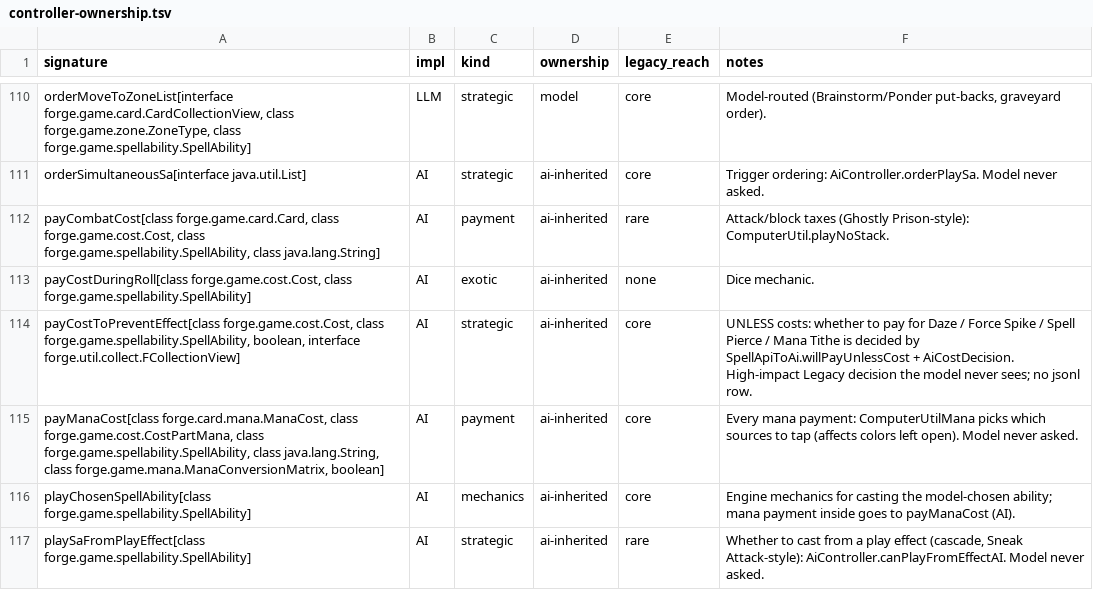
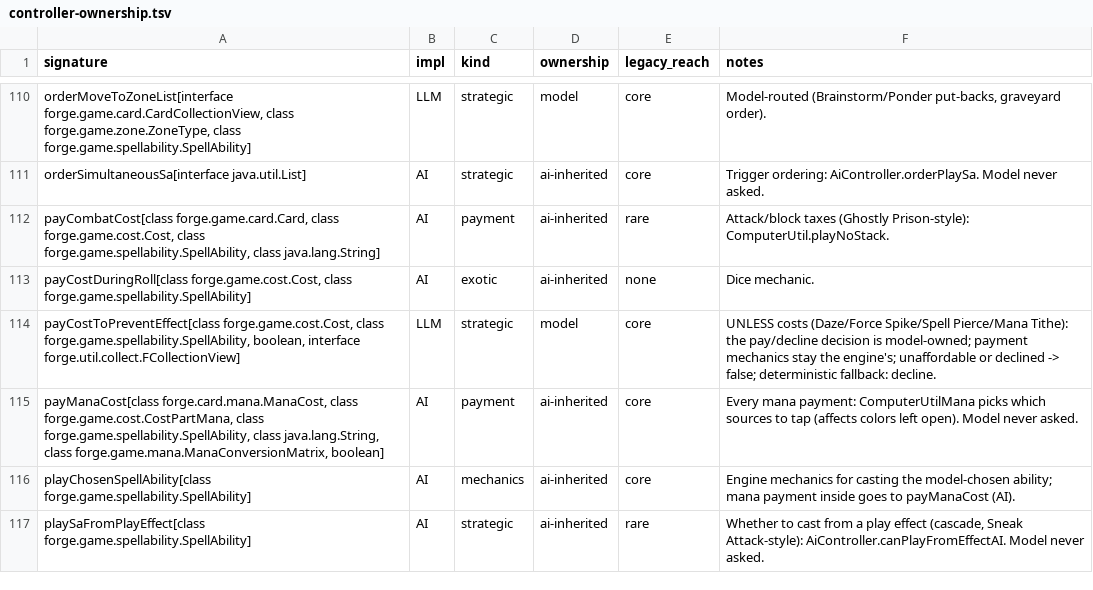
Before and after one commit to lumlaolao/spike-eval, a TSV file: docs/harness/controller-ownership.tsv, drawn as a sheet; only a part is shown, gaps mark what is left out.

Commit message:
harness(G7): model owns the unless-cost pay/decline (Daze, Force Spike)
payCostToPreventEffect moves from silent Forge AI to model-owned (ownership
7 -> 6). Whether to pay an "unless" cost -- Daze, Force Spike, Spell Pierce,
Mana Tithe -- is one of the highest-impact Legacy decisions the model never saw.
The YES/NO is now the model's; the payment MECHANICS stay the engine's
(CostPayment + AiCostDecision), so an unaffordable or declined payment returns
false rather than risking a broken cast. Deterministic fallback: decline.

- test: g7PreventEffectCostIsModelRouted (decline path + null cost).
- ledger 1 row ai-inherited -> model; pin 7 -> 6.

Validated: bash eval/harness_acceptance.sh -> all 9 stages PASS; 203/203 Java
tests, 107 Python, ownership 6, canaries unchanged (the hook does not fire in
the mirror canary games).

```diff
--- a/docs/harness/controller-ownership.tsv
+++ b/docs/harness/controller-ownership.tsv
@@ -113,3 +113,3 @@ payCombatCost[class forge.game.card.Card, class forge.game.cost.Cost, class forg
 payCostDuringRoll[class forge.game.cost.Cost, class forge.game.spellability.SpellAbility]	AI	exotic	ai-inherited	none	Dice mechanic.
-payCostToPreventEffect[class forge.game.cost.Cost, class forge.game.spellability.SpellAbility, boolean, interface forge.util.collect.FCollectionView]	AI	strategic	ai-inherited	core	UNLESS costs: whether to pay for Daze / Force Spike / Spell Pierce / Mana Tithe is decided by SpellApiToAi.willPayUnlessCost + AiCostDecision. High-impact Legacy decision the model never sees; no jsonl row.
+payCostToPreventEffect[class forge.game.cost.Cost, class forge.game.spellability.SpellAbility, boolean, interface forge.util.collect.FCollectionView]	LLM	strategic	model	core	UNLESS costs (Daze/Force Spike/Spell Pierce/Mana Tithe): the pay/decline decision is model-owned; payment mechanics stay the engine's; unaffordable or declined -> false; deterministic fallback: decline.
 payManaCost[class forge.card.mana.ManaCost, class forge.game.cost.CostPartMana, class forge.game.spellability.SpellAbility, class java.lang.String, class forge.game.mana.ManaConversionMatrix, boolean]	AI	payment	ai-inherited	core	Every mana payment: ComputerUtilMana picks which sources to tap (affects colors left open). Model never asked.
```
Also changed, not shown: 8 other files.
